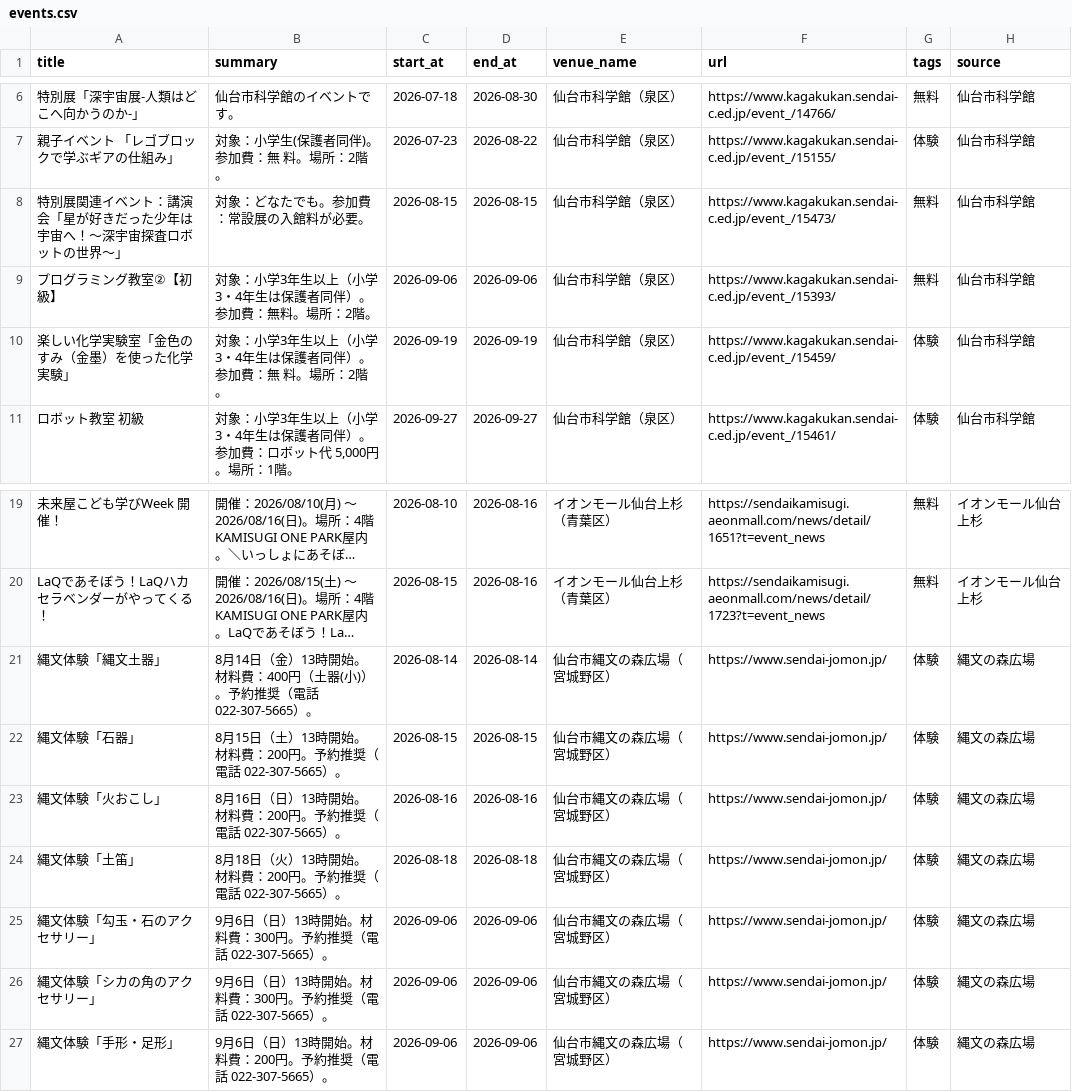
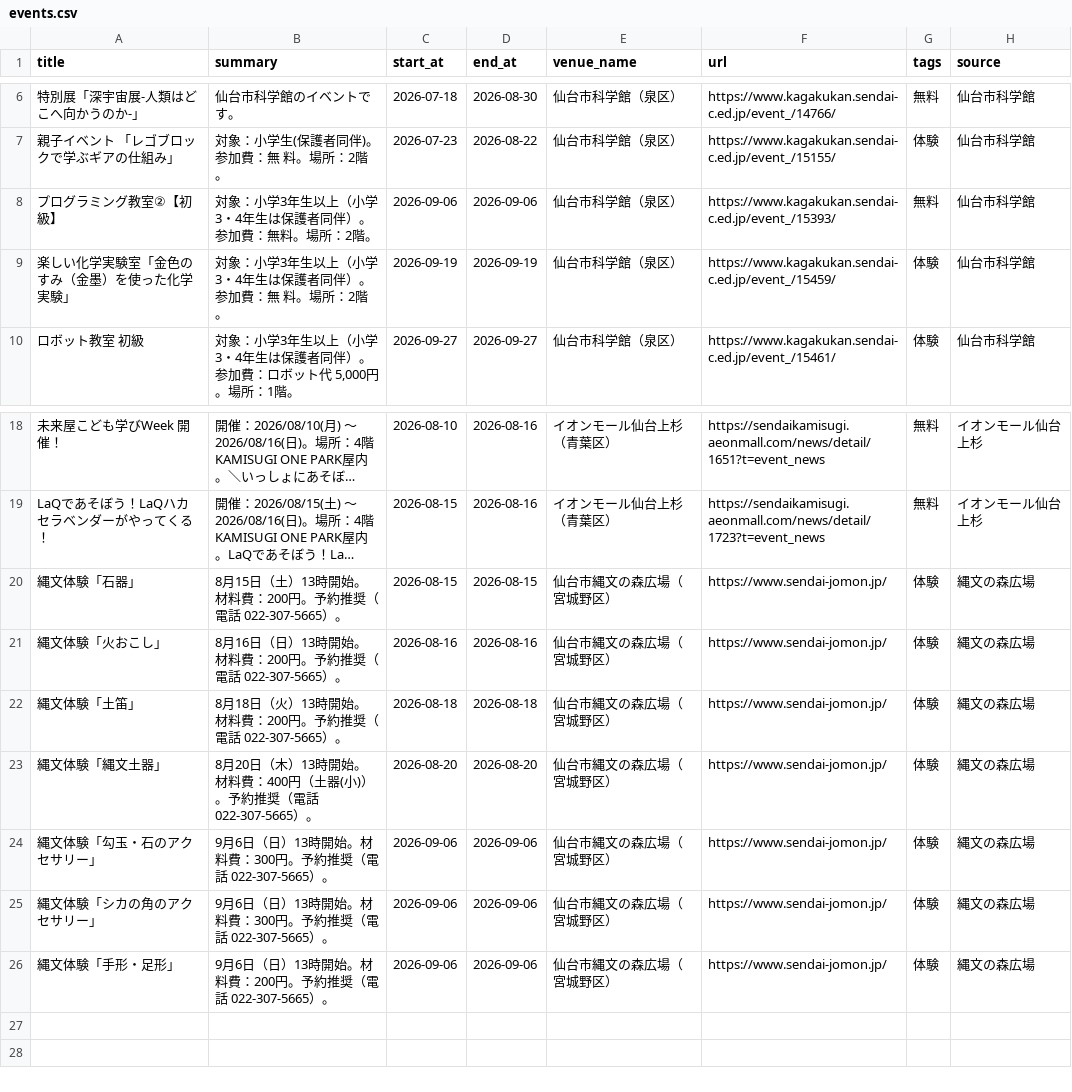
Before and after one commit to ndagsudo/sendai-kids-events, a CSV file: data/events.csv, drawn as a sheet; only a part is shown, gaps mark what is left out; long unchanged cells end in …; removed rows and columns are numbered as before the commit, all else as after; the diff names each change by its address in the sheet, - before the commit and + after, or states it on an @@ line.

```diff
--- a/data/events.csv
+++ b/data/events.csv
-row 8: 特別展関連イベント：講演会「星が好きだった少年は宇宙へ！～深宇宙探査ロボットの世界～」 | 対象：どなたでも。参加費：常設展の入館料が必要。 | 2026-08-15 | 2026-08-15 | 仙台市科学館（泉区） | https://www.kagakukan.sendai-c.ed.jp/event_/15473/ | 無料 | 仙台市科学館
-row 21: 縄文体験「縄文土器」 | 8月14日（金）13時開始。材料費：400円（土器(小)）。予約推奨（電話 022-307-5665）。 | 2026-08-14 | 2026-08-14 | 仙台市縄文の森広場（宮城野区） | https://www.sendai-jomon.jp/ | 体験 | 縄文の森広場
+row 23: 縄文体験「縄文土器」 | 8月20日（木）13時開始。材料費：400円（土器(小)）。予約推奨（電話 022-307-5665）。 | 2026-08-20 | 2026-08-20 | 仙台市縄文の森広場（宮城野区） | https://www.sendai-jomon.jp/ | 体験 | 縄文の森広場
```
Also changed, not shown: 5 other files.
